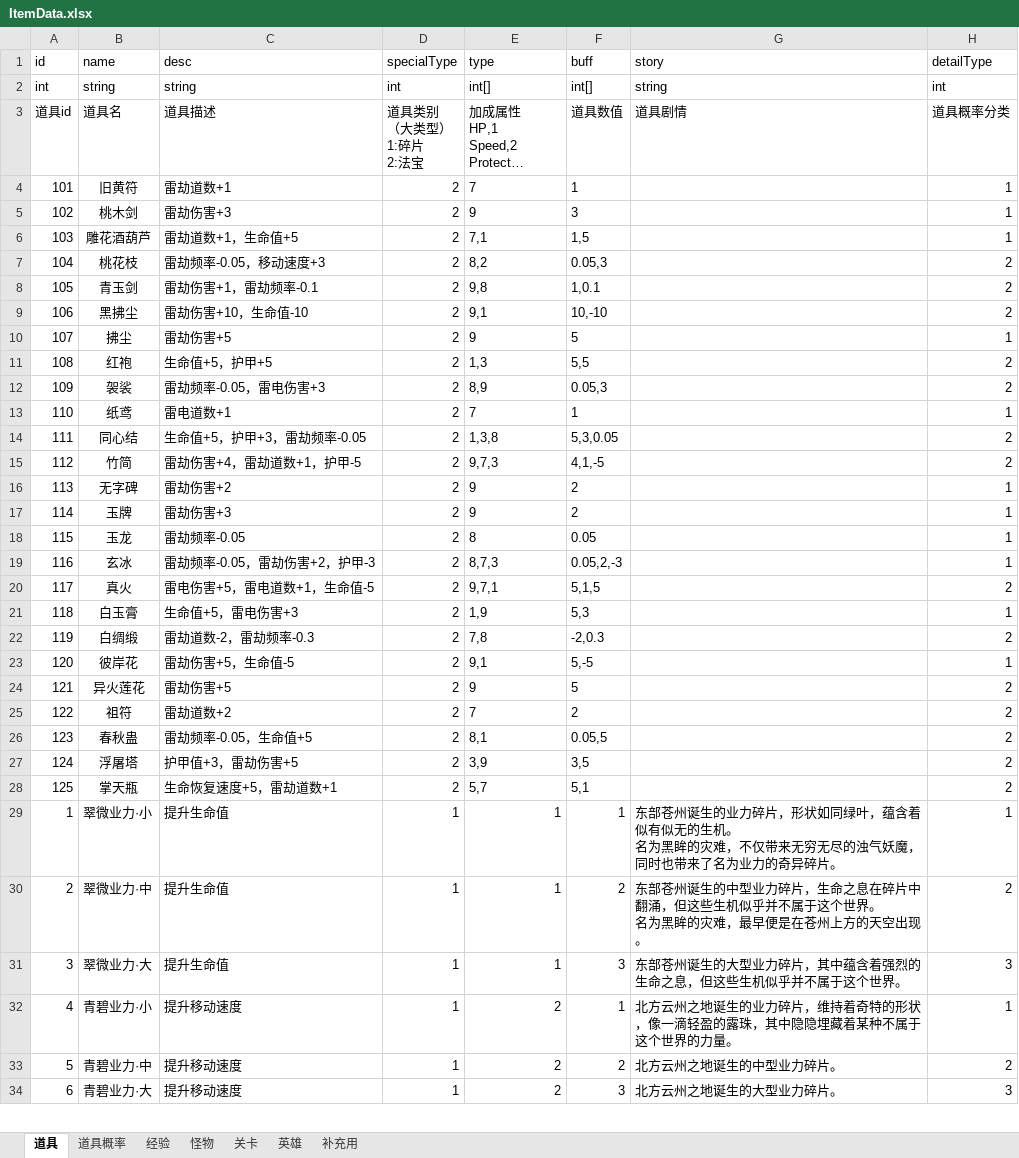
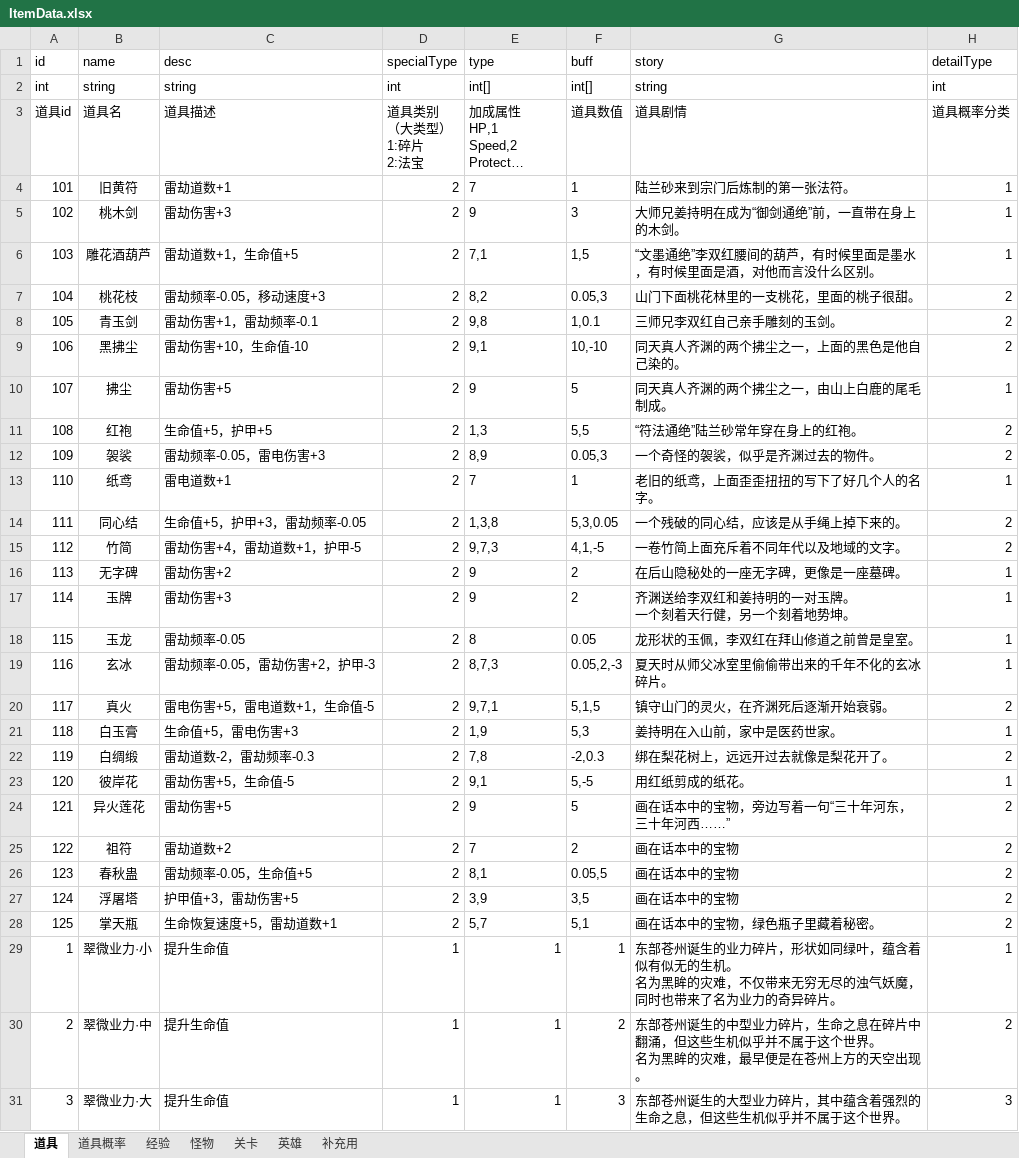
Before and after one commit to weiwei35/LightningEventDemo, an Excel workbook: Assets/Editor/ItemData.xlsx, sheet 道具, drawn as a sheet; only a part is shown; the shorter side is filled out with more unchanged rows; long unchanged cells end in …; values as stored, in another font and other column widths than the file's, no borders; ↵ is a line break in a cell; the diff covers the shown part only; the diff names each change by its address in the sheet, - before the commit and + after, or states it on an @@ line.

```diff
--- a/Assets/Editor/ItemData.xlsx (sheet 道具)
+++ b/Assets/Editor/ItemData.xlsx (sheet 道具)
-G4 (story): (empty)
+G4 (story): 陆兰砂来到宗门后炼制的第一张法符。
-G5 (story): (empty)
+G5 (story): 大师兄姜持明在成为“御剑通绝”前，一直带在身上的木剑。
-G6 (story): (empty)
+G6 (story): “文墨通绝”李双红腰间的葫芦，有时候里面是墨水，有时候里面是酒，对他而言没什么区别。
-G7 (story): (empty)
+G7 (story): 山门下面桃花林里的一支桃花，里面的桃子很甜。
-G8 (story): (empty)
+G8 (story): 三师兄李双红自己亲手雕刻的玉剑。
-G9 (story): (empty)
+G9 (story): 同天真人齐渊的两个拂尘之一，上面的黑色是他自己染的。
-G10 (story): (empty)
+G10 (story): 同天真人齐渊的两个拂尘之一，由山上白鹿的尾毛制成。
-G11 (story): (empty)
+G11 (story): “符法通绝”陆兰砂常年穿在身上的红袍。
-G12 (story): (empty)
+G12 (story): 一个奇怪的袈裟，似乎是齐渊过去的物件。
-G13 (story): (empty)
+G13 (story): 老旧的纸鸢，上面歪歪扭扭的写下了好几个人的名字。
-G14 (story): (empty)
+G14 (story): 一个残破的同心结，应该是从手绳上掉下来的。
-G15 (story): (empty)
+G15 (story): 一卷竹简上面充斥着不同年代以及地域的文字。
-G16 (story): (empty)
+G16 (story): 在后山隐秘处的一座无字碑，更像是一座墓碑。
-G17 (story): (empty)
+G17 (story): 齐渊送给李双红和姜持明的一对玉牌。 ↵ 一个刻着天行健，另一个刻着地势坤。
-G18 (story): (empty)
+G18 (story): 龙形状的玉佩，李双红在拜山修道之前曾是皇室。
-G19 (story): (empty)
+G19 (story): 夏天时从师父冰室里偷偷带出来的千年不化的玄冰碎片。
-G20 (story): (empty)
+G20 (story): 镇守山门的灵火，在齐渊死后逐渐开始衰弱。
-G21 (story): (empty)
+G21 (story): 姜持明在入山前，家中是医药世家。
-G22 (story): (empty)
+G22 (story): 绑在梨花树上，远远开过去就像是梨花开了。
-G23 (story): (empty)
+G23 (story): 用红纸剪成的纸花。
-G24 (story): (empty)
+G24 (story): 画在话本中的宝物，旁边写着一句“三十年河东，三十年河西……”
-G25:G27 (story): (empty)
+G25:G27 (story): 画在话本中的宝物
-G28 (story): (empty)
+G28 (story): 画在话本中的宝物，绿色瓶子里藏着秘密。
```
Also changed, not shown: 23 edited cells elsewhere in this sheet, sheet 道具概率, 8 other files.
